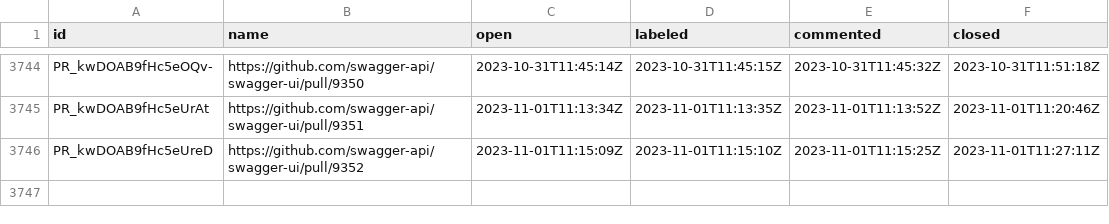
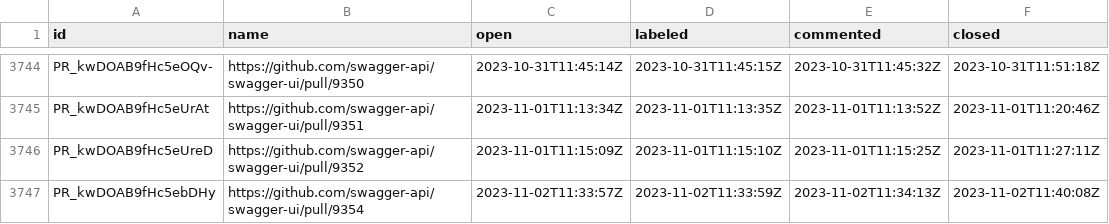
Before and after one commit to SmartBear/swagger-oselvar-metrics, a CSV file: data/swagger-api/swagger-ui/pullRequests.csv, drawn as a sheet; only a part is shown, gaps mark what is left out.

```diff
--- a/data/swagger-api/swagger-ui/pullRequests.csv
+++ b/data/swagger-api/swagger-ui/pullRequests.csv
@@ -3746 +3746,2 @@ PR_kwDOAB9fHc5eUrAt,https://github.com/swagger-api/swagger-ui/pull/9351,2023-11-
 PR_kwDOAB9fHc5eUreD,https://github.com/swagger-api/swagger-ui/pull/9352,2023-11-01T11:15:09Z,2023-11-01T11:15:10Z,2023-11-01T11:15:25Z,2023-11-01T11:27:11Z
+PR_kwDOAB9fHc5ebDHy,https://github.com/swagger-api/swagger-ui/pull/9354,2023-11-02T11:33:57Z,2023-11-02T11:33:59Z,2023-11-02T11:34:13Z,2023-11-02T11:40:08Z
```
Also changed, not shown: data/swagger-api/swagger-core/issues.csv.
